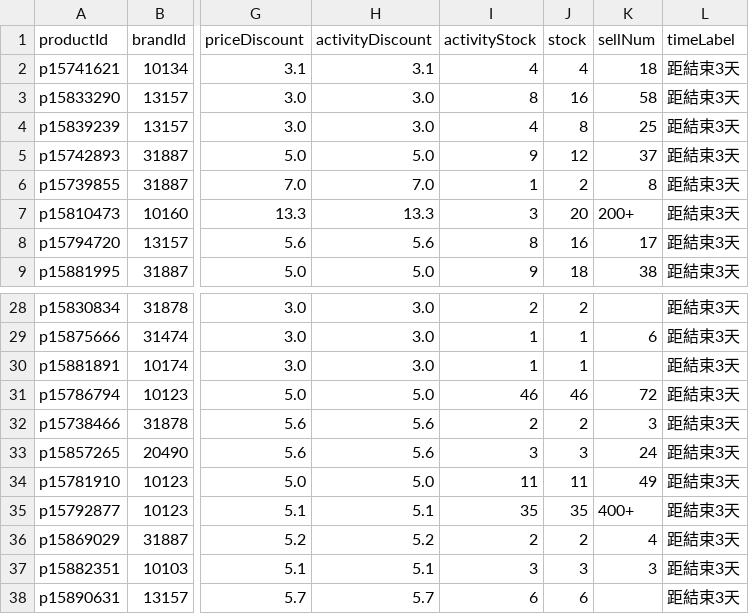
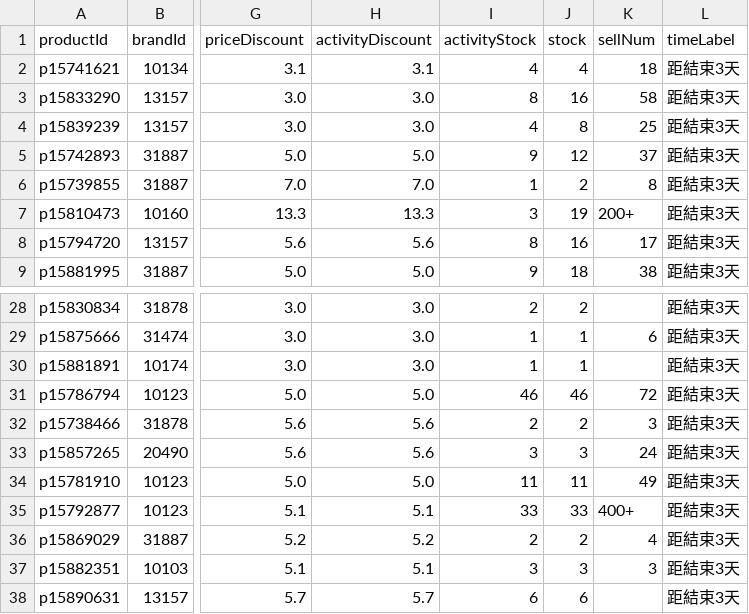
Before and after one commit to sophia-zhang-qwq/cdf-tracker, a CSV file: clearance/clearance_skincare.csv, drawn as a sheet; only a part is shown, gaps mark what is left out; the diff names each change by its address in the sheet, - before the commit and + after, or states it on an @@ line.

```diff
--- a/clearance/clearance_skincare.csv
+++ b/clearance/clearance_skincare.csv
-J7 (stock): 20
+J7 (stock): 19
-I35 (activityStock): 35
+I35 (activityStock): 33
-J35 (stock): 35
+J35 (stock): 33
```
Also changed, not shown: clearance/home_preview_skincare.csv, clearance/today_skincare.csv, 6 other files.
